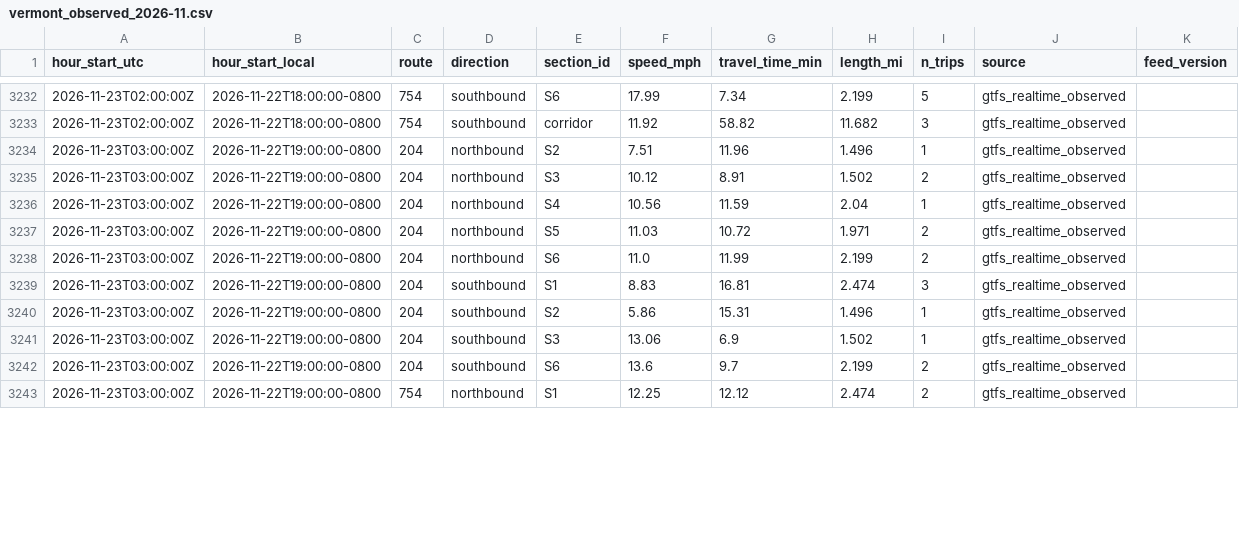
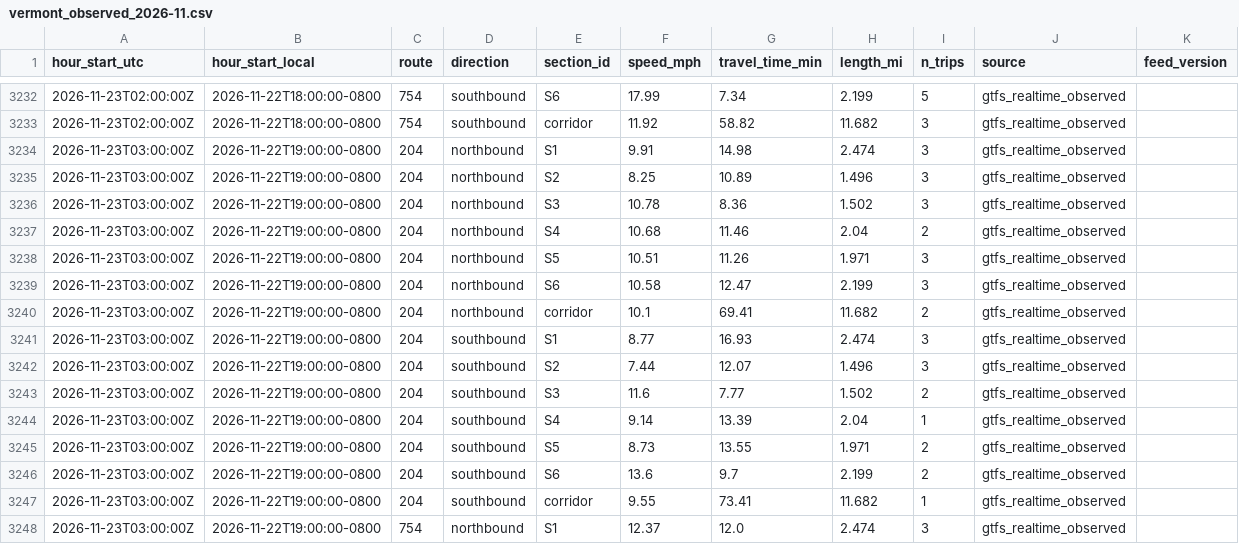
Before and after one commit to here/aviary, a CSV file: data/observed/vermont_observed_2026-11.csv, drawn as a sheet; only a part is shown, gaps mark what is left out; the diff covers the shown part only.

```diff
--- a/data/observed/vermont_observed_2026-11.csv
+++ b/data/observed/vermont_observed_2026-11.csv
@@ -3233,11 +3233,16 @@ hour_start_utc,hour_start_local,route,direction,section_id,speed_mph,travel_time
 2026-11-23T02:00:00Z,2026-11-22T18:00:00-0800,754,southbound,corridor,11.92,58.82,11.682,3,gtfs_realtime_observed,
-2026-11-23T03:00:00Z,2026-11-22T19:00:00-0800,204,northbound,S2,7.51,11.96,1.496,1,gtfs_realtime_observed,
-2026-11-23T03:00:00Z,2026-11-22T19:00:00-0800,204,northbound,S3,10.12,8.91,1.502,2,gtfs_realtime_observed,
-2026-11-23T03:00:00Z,2026-11-22T19:00:00-0800,204,northbound,S4,10.56,11.59,2.04,1,gtfs_realtime_observed,
-2026-11-23T03:00:00Z,2026-11-22T19:00:00-0800,204,northbound,S5,11.03,10.72,1.971,2,gtfs_realtime_observed,
-2026-11-23T03:00:00Z,2026-11-22T19:00:00-0800,204,northbound,S6,11.0,11.99,2.199,2,gtfs_realtime_observed,
-2026-11-23T03:00:00Z,2026-11-22T19:00:00-0800,204,southbound,S1,8.83,16.81,2.474,3,gtfs_realtime_observed,
-2026-11-23T03:00:00Z,2026-11-22T19:00:00-0800,204,southbound,S2,5.86,15.31,1.496,1,gtfs_realtime_observed,
-2026-11-23T03:00:00Z,2026-11-22T19:00:00-0800,204,southbound,S3,13.06,6.9,1.502,1,gtfs_realtime_observed,
+2026-11-23T03:00:00Z,2026-11-22T19:00:00-0800,204,northbound,S1,9.91,14.98,2.474,3,gtfs_realtime_observed,
+2026-11-23T03:00:00Z,2026-11-22T19:00:00-0800,204,northbound,S2,8.25,10.89,1.496,3,gtfs_realtime_observed,
+2026-11-23T03:00:00Z,2026-11-22T19:00:00-0800,204,northbound,S3,10.78,8.36,1.502,3,gtfs_realtime_observed,
+2026-11-23T03:00:00Z,2026-11-22T19:00:00-0800,204,northbound,S4,10.68,11.46,2.04,2,gtfs_realtime_observed,
+2026-11-23T03:00:00Z,2026-11-22T19:00:00-0800,204,northbound,S5,10.51,11.26,1.971,3,gtfs_realtime_observed,
+2026-11-23T03:00:00Z,2026-11-22T19:00:00-0800,204,northbound,S6,10.58,12.47,2.199,3,gtfs_realtime_observed,
+2026-11-23T03:00:00Z,2026-11-22T19:00:00-0800,204,northbound,corridor,10.1,69.41,11.682,2,gtfs_realtime_observed,
+2026-11-23T03:00:00Z,2026-11-22T19:00:00-0800,204,southbound,S1,8.77,16.93,2.474,3,gtfs_realtime_observed,
+2026-11-23T03:00:00Z,2026-11-22T19:00:00-0800,204,southbound,S2,7.44,12.07,1.496,3,gtfs_realtime_observed,
+2026-11-23T03:00:00Z,2026-11-22T19:00:00-0800,204,southbound,S3,11.6,7.77,1.502,2,gtfs_realtime_observed,
+2026-11-23T03:00:00Z,2026-11-22T19:00:00-0800,204,southbound,S4,9.14,13.39,2.04,1,gtfs_realtime_observed,
+2026-11-23T03:00:00Z,2026-11-22T19:00:00-0800,204,southbound,S5,8.73,13.55,1.971,2,gtfs_realtime_observed,
 2026-11-23T03:00:00Z,2026-11-22T19:00:00-0800,204,southbound,S6,13.6,9.7,2.199,2,gtfs_realtime_observed,
-2026-11-23T03:00:00Z,2026-11-22T19:00:00-0800,754,northbound,S1,12.25,12.12,2.474,2,gtfs_realtime_observed,
+2026-11-23T03:00:00Z,2026-11-22T19:00:00-0800,204,southbound,corridor,9.55,73.41,11.682,1,gtfs_realtime_observed,
+2026-11-23T03:00:00Z,2026-11-22T19:00:00-0800,754,northbound,S1,12.37,12.0,2.474,3,gtfs_realtime_observed,
```
Also changed, not shown: 36 edited cells elsewhere in this file, data/corridors/fountain/traffic/fountain_traffic_2026-11.csv, data/corridors/olympic/incidents/olympic_incidents_2026.csv, 14 other files.
